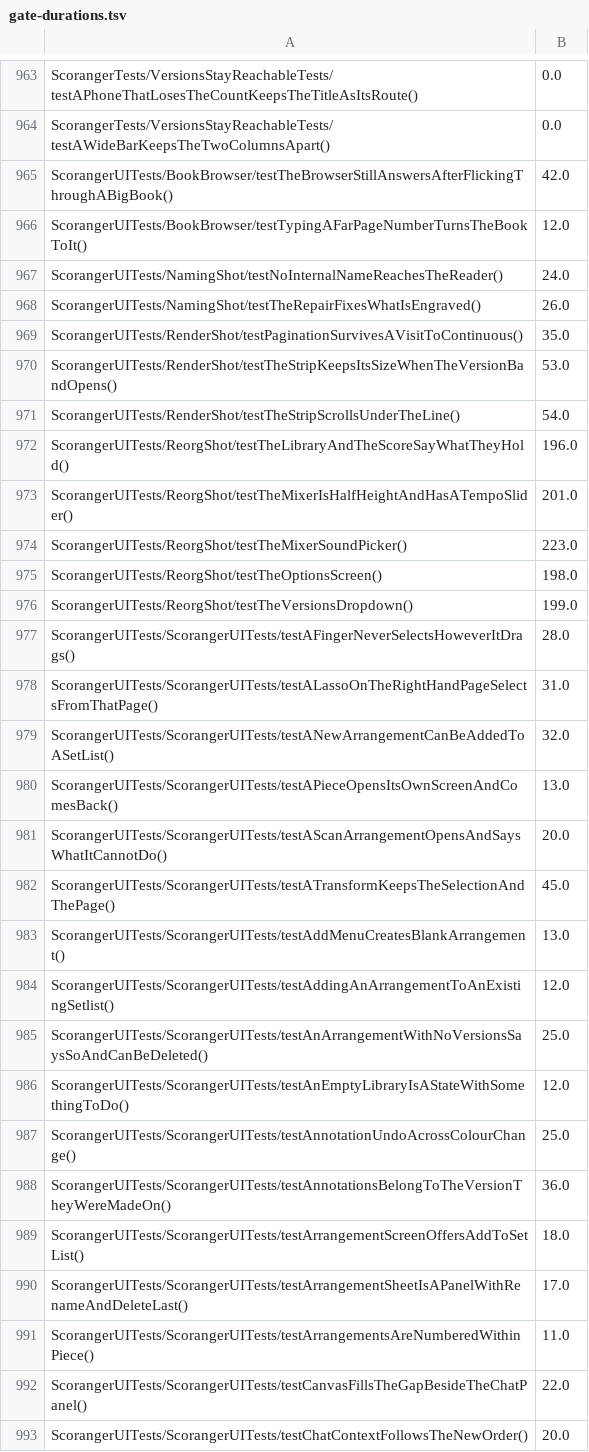
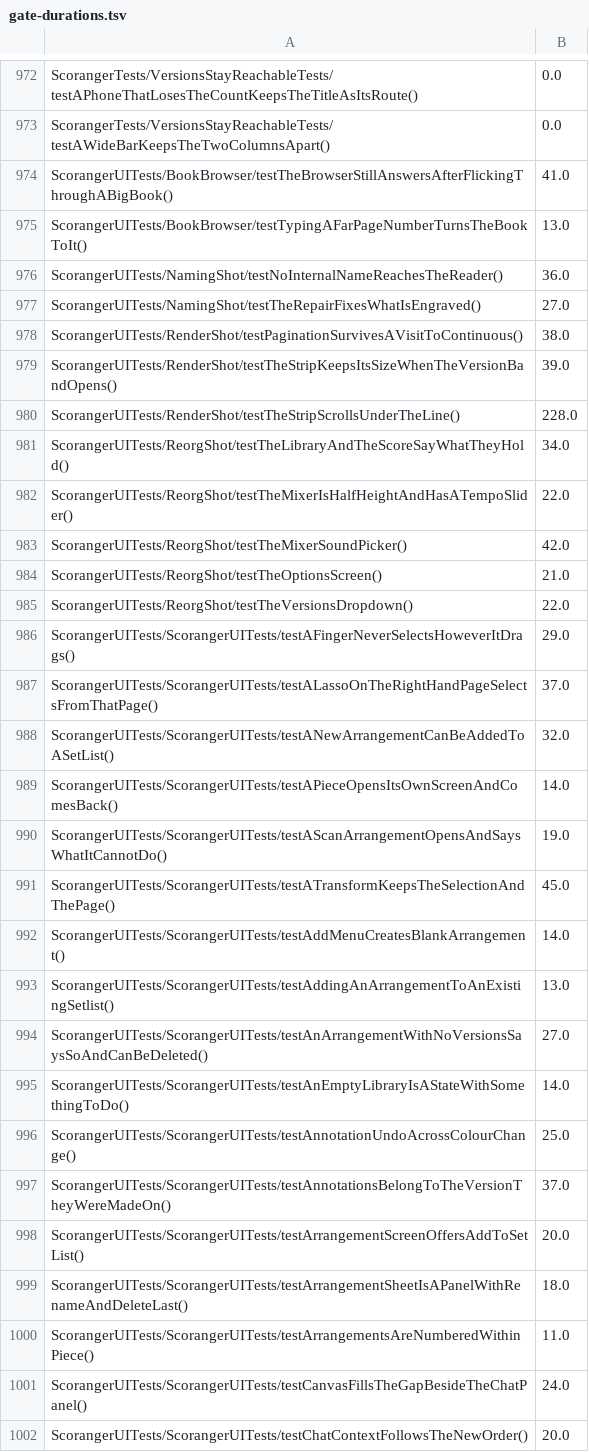
Before and after one commit to batchku/scoranger, a TSV file: ios/scripts/gate-durations.tsv, drawn as a sheet; only a part is shown, gaps mark what is left out; the diff covers the shown part only.

```diff
--- a/ios/scripts/gate-durations.tsv
+++ b/ios/scripts/gate-durations.tsv
@@ -964,30 +973,30 @@ ScorangerTests/VersionsStayReachableTests/testAPhoneThatLosesTheCountKeepsTheTit
 ScorangerTests/VersionsStayReachableTests/testAWideBarKeepsTheTwoColumnsApart()	0.0
-ScorangerUITests/BookBrowser/testTheBrowserStillAnswersAfterFlickingThroughABigBook()	42.0
-ScorangerUITests/BookBrowser/testTypingAFarPageNumberTurnsTheBookToIt()	12.0
-ScorangerUITests/NamingShot/testNoInternalNameReachesTheReader()	24.0
-ScorangerUITests/NamingShot/testTheRepairFixesWhatIsEngraved()	26.0
-ScorangerUITests/RenderShot/testPaginationSurvivesAVisitToContinuous()	35.0
-ScorangerUITests/RenderShot/testTheStripKeepsItsSizeWhenTheVersionBandOpens()	53.0
-ScorangerUITests/RenderShot/testTheStripScrollsUnderTheLine()	54.0
-ScorangerUITests/ReorgShot/testTheLibraryAndTheScoreSayWhatTheyHold()	196.0
-ScorangerUITests/ReorgShot/testTheMixerIsHalfHeightAndHasATempoSlider()	201.0
-ScorangerUITests/ReorgShot/testTheMixerSoundPicker()	223.0
-ScorangerUITests/ReorgShot/testTheOptionsScreen()	198.0
-ScorangerUITests/ReorgShot/testTheVersionsDropdown()	199.0
-ScorangerUITests/ScorangerUITests/testAFingerNeverSelectsHoweverItDrags()	28.0
-ScorangerUITests/ScorangerUITests/testALassoOnTheRightHandPageSelectsFromThatPage()	31.0
+ScorangerUITests/BookBrowser/testTheBrowserStillAnswersAfterFlickingThroughABigBook()	41.0
+ScorangerUITests/BookBrowser/testTypingAFarPageNumberTurnsTheBookToIt()	13.0
+ScorangerUITests/NamingShot/testNoInternalNameReachesTheReader()	36.0
+ScorangerUITests/NamingShot/testTheRepairFixesWhatIsEngraved()	27.0
+ScorangerUITests/RenderShot/testPaginationSurvivesAVisitToContinuous()	38.0
+ScorangerUITests/RenderShot/testTheStripKeepsItsSizeWhenTheVersionBandOpens()	39.0
+ScorangerUITests/RenderShot/testTheStripScrollsUnderTheLine()	228.0
+ScorangerUITests/ReorgShot/testTheLibraryAndTheScoreSayWhatTheyHold()	34.0
+ScorangerUITests/ReorgShot/testTheMixerIsHalfHeightAndHasATempoSlider()	22.0
+ScorangerUITests/ReorgShot/testTheMixerSoundPicker()	42.0
+ScorangerUITests/ReorgShot/testTheOptionsScreen()	21.0
+ScorangerUITests/ReorgShot/testTheVersionsDropdown()	22.0
+ScorangerUITests/ScorangerUITests/testAFingerNeverSelectsHoweverItDrags()	29.0
+ScorangerUITests/ScorangerUITests/testALassoOnTheRightHandPageSelectsFromThatPage()	37.0
 ScorangerUITests/ScorangerUITests/testANewArrangementCanBeAddedToASetList()	32.0
-ScorangerUITests/ScorangerUITests/testAPieceOpensItsOwnScreenAndComesBack()	13.0
-ScorangerUITests/ScorangerUITests/testAScanArrangementOpensAndSaysWhatItCannotDo()	20.0
+ScorangerUITests/ScorangerUITests/testAPieceOpensItsOwnScreenAndComesBack()	14.0
+ScorangerUITests/ScorangerUITests/testAScanArrangementOpensAndSaysWhatItCannotDo()	19.0
 ScorangerUITests/ScorangerUITests/testATransformKeepsTheSelectionAndThePage()	45.0
-ScorangerUITests/ScorangerUITests/testAddMenuCreatesBlankArrangement()	13.0
-ScorangerUITests/ScorangerUITests/testAddingAnArrangementToAnExistingSetlist()	12.0
-ScorangerUITests/ScorangerUITests/testAnArrangementWithNoVersionsSaysSoAndCanBeDeleted()	25.0
-ScorangerUITests/ScorangerUITests/testAnEmptyLibraryIsAStateWithSomethingToDo()	12.0
+ScorangerUITests/ScorangerUITests/testAddMenuCreatesBlankArrangement()	14.0
+ScorangerUITests/ScorangerUITests/testAddingAnArrangementToAnExistingSetlist()	13.0
+ScorangerUITests/ScorangerUITests/testAnArrangementWithNoVersionsSaysSoAndCanBeDeleted()	27.0
+ScorangerUITests/ScorangerUITests/testAnEmptyLibraryIsAStateWithSomethingToDo()	14.0
 ScorangerUITests/ScorangerUITests/testAnnotationUndoAcrossColourChange()	25.0
-ScorangerUITests/ScorangerUITests/testAnnotationsBelongToTheVersionTheyWereMadeOn()	36.0
-ScorangerUITests/ScorangerUITests/testArrangementScreenOffersAddToSetList()	18.0
-ScorangerUITests/ScorangerUITests/testArrangementSheetIsAPanelWithRenameAndDeleteLast()	17.0
+ScorangerUITests/ScorangerUITests/testAnnotationsBelongToTheVersionTheyWereMadeOn()	37.0
+ScorangerUITests/ScorangerUITests/testArrangementScreenOffersAddToSetList()	20.0
+ScorangerUITests/ScorangerUITests/testArrangementSheetIsAPanelWithRenameAndDeleteLast()	18.0
 ScorangerUITests/ScorangerUITests/testArrangementsAreNumberedWithinPiece()	11.0
-ScorangerUITests/ScorangerUITests/testCanvasFillsTheGapBesideTheChatPanel()	22.0
+ScorangerUITests/ScorangerUITests/testCanvasFillsTheGapBesideTheChatPanel()	24.0
 ScorangerUITests/ScorangerUITests/testChatContextFollowsTheNewOrder()	20.0
```
Also changed, not shown: 9 added rows and 76 edited cells elsewhere in this file, 3 other files.
